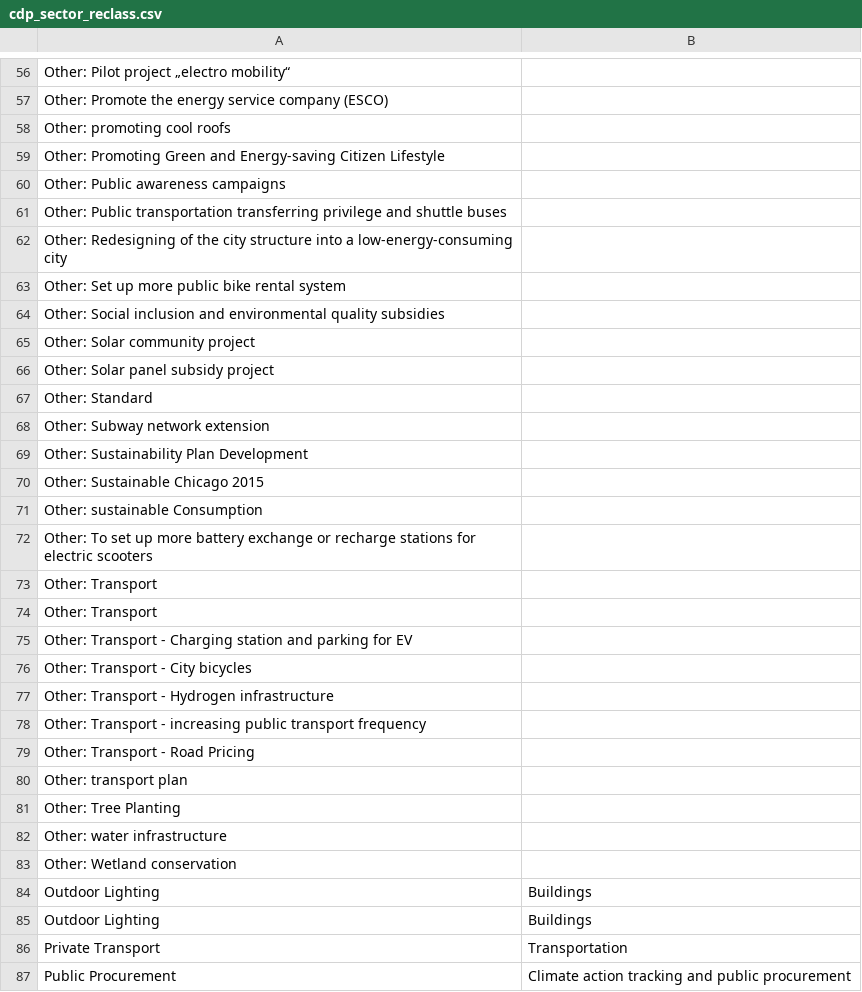
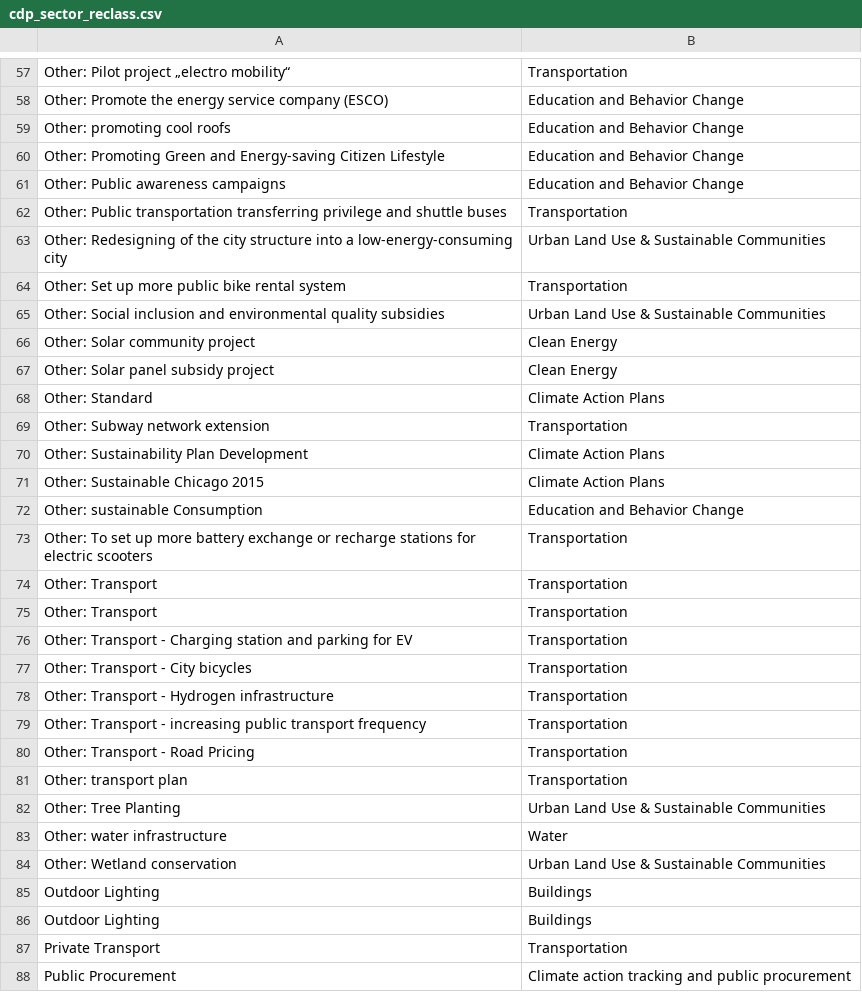
Before and after one commit to Arjay7891/GCoM-Cities-Action-Explorer, a CSV file: reclassification_files/cdp_sector_reclass.csv, drawn as a sheet; only a part is shown, gaps mark what is left out; addresses are those after the commit; the diff covers the shown part only; the diff names each change by its address in the sheet, - before the commit and + after, or states it on an @@ line.

Commit message:
including high quality data

```diff
--- a/reclassification_files/cdp_sector_reclass.csv
+++ b/reclassification_files/cdp_sector_reclass.csv
-B57: (empty)
+B57: Transportation
-B58:B61: (empty)
+B58:B61: Education and Behavior Change
-B62: (empty)
+B62: Transportation
-B63: (empty)
+B63: Urban Land Use & Sustainable Communities
-B64: (empty)
+B64: Transportation
-B65: (empty)
+B65: Urban Land Use & Sustainable Communities
-B66:B67: (empty)
+B66:B67: Clean Energy
-B68: (empty)
+B68: Climate Action Plans
-B69: (empty)
+B69: Transportation
-B70:B71: (empty)
+B70:B71: Climate Action Plans
-B72: (empty)
+B72: Education and Behavior Change
-B73:B81: (empty)
+B73:B81: Transportation
-B82: (empty)
+B82: Urban Land Use & Sustainable Communities
-B83: (empty)
+B83: Water
-B84: (empty)
+B84: Urban Land Use & Sustainable Communities
```
Also changed, not shown: 2 added rows, 3 removed rows and 49 edited cells elsewhere in this file, 12 other files.
